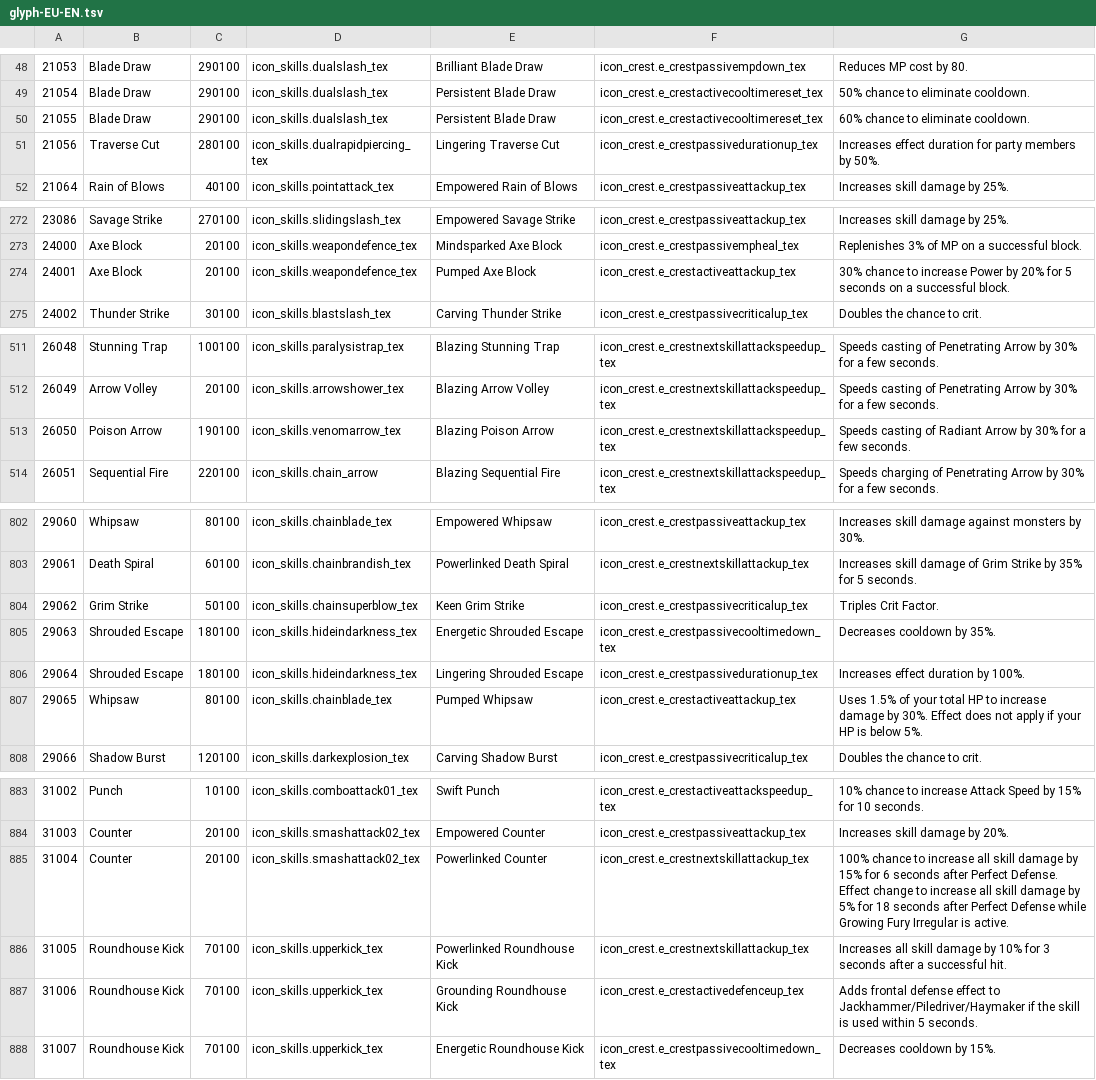
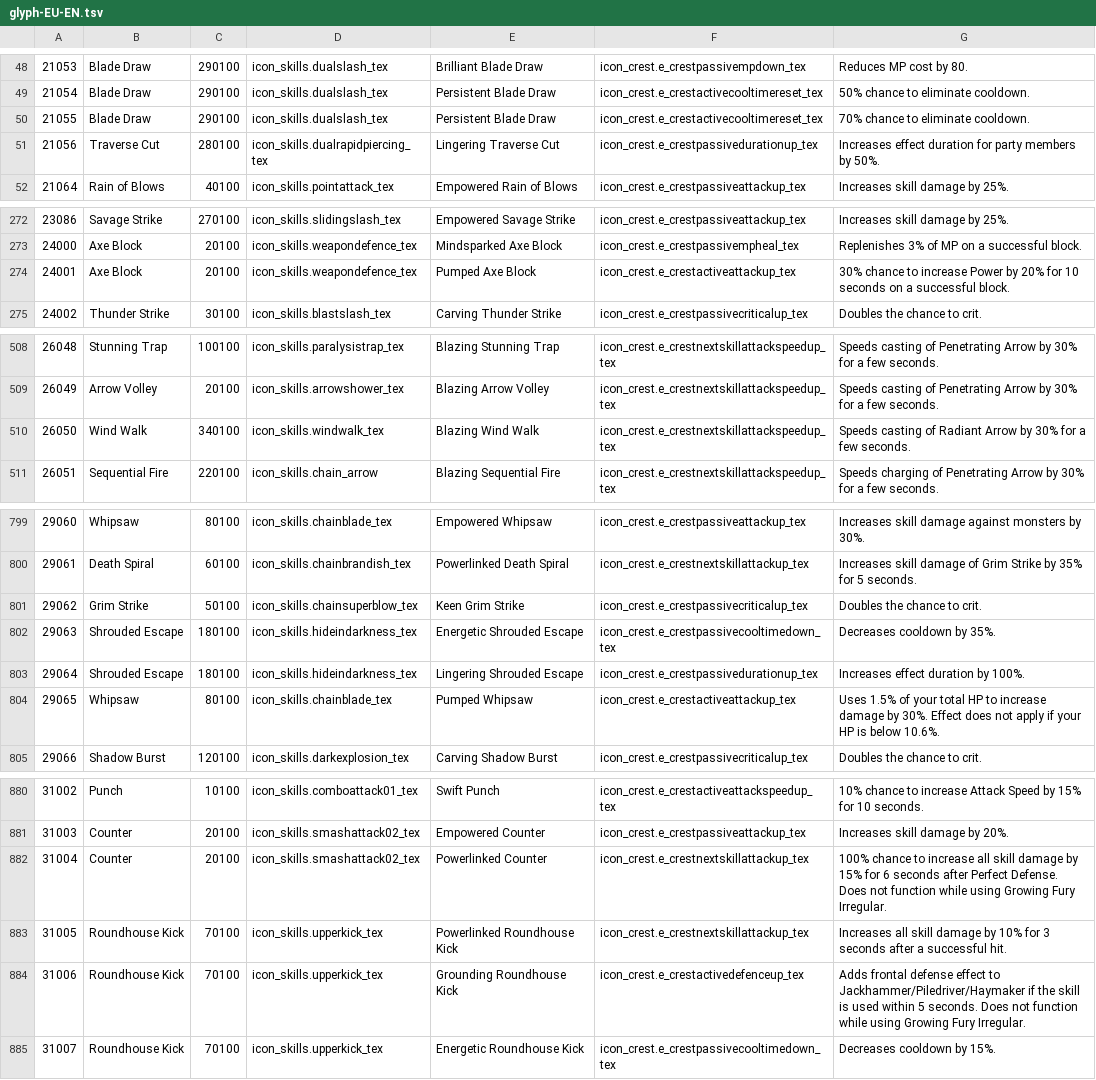
Before and after one commit to GrafNikola/TeraDpsMeterData, a TSV file: hotdot/glyph-EU-EN.tsv, drawn as a sheet; only a part is shown, gaps mark what is left out; the diff covers the shown part only.

```diff
--- a/hotdot/glyph-EU-EN.tsv
+++ b/hotdot/glyph-EU-EN.tsv
@@ -49,3 +49,3 @@
 21054	Blade Draw	290100	icon_skills.dualslash_tex	Persistent Blade Draw	icon_crest.e_crestactivecooltimereset_tex	50% chance to eliminate cooldown.
-21055	Blade Draw	290100	icon_skills.dualslash_tex	Persistent Blade Draw	icon_crest.e_crestactivecooltimereset_tex	60% chance to eliminate cooldown.
+21055	Blade Draw	290100	icon_skills.dualslash_tex	Persistent Blade Draw	icon_crest.e_crestactivecooltimereset_tex	70% chance to eliminate cooldown.
 21056	Traverse Cut	280100	icon_skills.dualrapidpiercing_tex	Lingering Traverse Cut	icon_crest.e_crestpassivedurationup_tex	Increases effect duration for party members by 50%.
@@ -273,3 +273,3 @@
 24000	Axe Block	20100	icon_skills.weapondefence_tex	Mindsparked Axe Block	icon_crest.e_crestpassivempheal_tex	Replenishes 3% of MP on a successful block.
-24001	Axe Block	20100	icon_skills.weapondefence_tex	Pumped Axe Block	icon_crest.e_crestactiveattackup_tex	30% chance to increase Power by 20% for 5 seconds on a successful block.
+24001	Axe Block	20100	icon_skills.weapondefence_tex	Pumped Axe Block	icon_crest.e_crestactiveattackup_tex	30% chance to increase Power by 20% for 10 seconds on a successful block.
 24002	Thunder Strike	30100	icon_skills.blastslash_tex	Carving Thunder Strike	icon_crest.e_crestpassivecriticalup_tex	Doubles the chance to crit.
@@ -512,3 +509,3 @@
 26049	Arrow Volley	20100	icon_skills.arrowshower_tex	Blazing Arrow Volley	icon_crest.e_crestnextskillattackspeedup_tex	Speeds casting of Penetrating Arrow by 30% for a few seconds.
-26050	Poison Arrow	190100	icon_skills.venomarrow_tex	Blazing Poison Arrow	icon_crest.e_crestnextskillattackspeedup_tex	Speeds casting of Radiant Arrow by 30% for a few seconds.
+26050	Wind Walk	340100	icon_skills.windwalk_tex	Blazing Wind Walk	icon_crest.e_crestnextskillattackspeedup_tex	Speeds casting of Radiant Arrow by 30% for a few seconds.
 26051	Sequential Fire	220100	icon_skills.chain_arrow	Blazing Sequential Fire	icon_crest.e_crestnextskillattackspeedup_tex	Speeds charging of Penetrating Arrow by 30% for a few seconds.
@@ -803,6 +800,6 @@
 29061	Death Spiral	60100	icon_skills.chainbrandish_tex	Powerlinked Death Spiral	icon_crest.e_crestnextskillattackup_tex	Increases skill damage of Grim Strike by 35% for 5 seconds.
-29062	Grim Strike	50100	icon_skills.chainsuperblow_tex	Keen Grim Strike	icon_crest.e_crestpassivecriticalup_tex	Triples Crit Factor.
+29062	Grim Strike	50100	icon_skills.chainsuperblow_tex	Keen Grim Strike	icon_crest.e_crestpassivecriticalup_tex	Doubles the chance to crit.
 29063	Shrouded Escape	180100	icon_skills.hideindarkness_tex	Energetic Shrouded Escape	icon_crest.e_crestpassivecooltimedown_tex	Decreases cooldown by 35%.
 29064	Shrouded Escape	180100	icon_skills.hideindarkness_tex	Lingering Shrouded Escape	icon_crest.e_crestpassivedurationup_tex	Increases effect duration by 100%.
-29065	Whipsaw	80100	icon_skills.chainblade_tex	Pumped Whipsaw	icon_crest.e_crestactiveattackup_tex	Uses 1.5% of your total HP to increase damage by 30%. Effect does not apply if your HP is below 5%.
+29065	Whipsaw	80100	icon_skills.chainblade_tex	Pumped Whipsaw	icon_crest.e_crestactiveattackup_tex	Uses 1.5% of your total HP to increase damage by 30%. Effect does not apply if your HP is below 10.6%.
 29066	Shadow Burst	120100	icon_skills.darkexplosion_tex	Carving Shadow Burst	icon_crest.e_crestpassivecriticalup_tex	Doubles the chance to crit.
@@ -884,5 +881,5 @@
 31003	Counter	20100	icon_skills.smashattack02_tex	Empowered Counter	icon_crest.e_crestpassiveattackup_tex	Increases skill damage by 20%.
-31004	Counter	20100	icon_skills.smashattack02_tex	Powerlinked Counter	icon_crest.e_crestnextskillattackup_tex	100% chance to increase all skill damage by 15% for 6 seconds after Perfect Defense. Effect change to increase all skill damage by 5% for 18 seconds after Perfect Defense while Growing Fury Irregular is active.
+31004	Counter	20100	icon_skills.smashattack02_tex	Powerlinked Counter	icon_crest.e_crestnextskillattackup_tex	100% chance to increase all skill damage by 15% for 6 seconds after Perfect Defense. Does not function while using Growing Fury Irregular.
 31005	Roundhouse Kick	70100	icon_skills.upperkick_tex	Powerlinked Roundhouse Kick	icon_crest.e_crestnextskillattackup_tex	Increases all skill damage by 10% for 3 seconds after a successful hit.
-31006	Roundhouse Kick	70100	icon_skills.upperkick_tex	Grounding Roundhouse Kick	icon_crest.e_crestactivedefenceup_tex	Adds frontal defense effect to Jackhammer/Piledriver/Haymaker if the skill is used within 5 seconds.
+31006	Roundhouse Kick	70100	icon_skills.upperkick_tex	Grounding Roundhouse Kick	icon_crest.e_crestactivedefenceup_tex	Adds frontal defense effect to Jackhammer/Piledriver/Haymaker if the skill is used within 5 seconds. Does not function while using Growing Fury Irregular.
 31007	Roundhouse Kick	70100	icon_skills.upperkick_tex	Energetic Roundhouse Kick	icon_crest.e_crestpassivecooltimedown_tex	Decreases cooldown by 15%.
```
Also changed, not shown: 1 added row, 4 removed rows and 12 edited cells elsewhere in this file, acc_benefits/acc_benefits-EU-EN.tsv, dungeons/dungeons-EU-EN.tsv, 12 other files.
